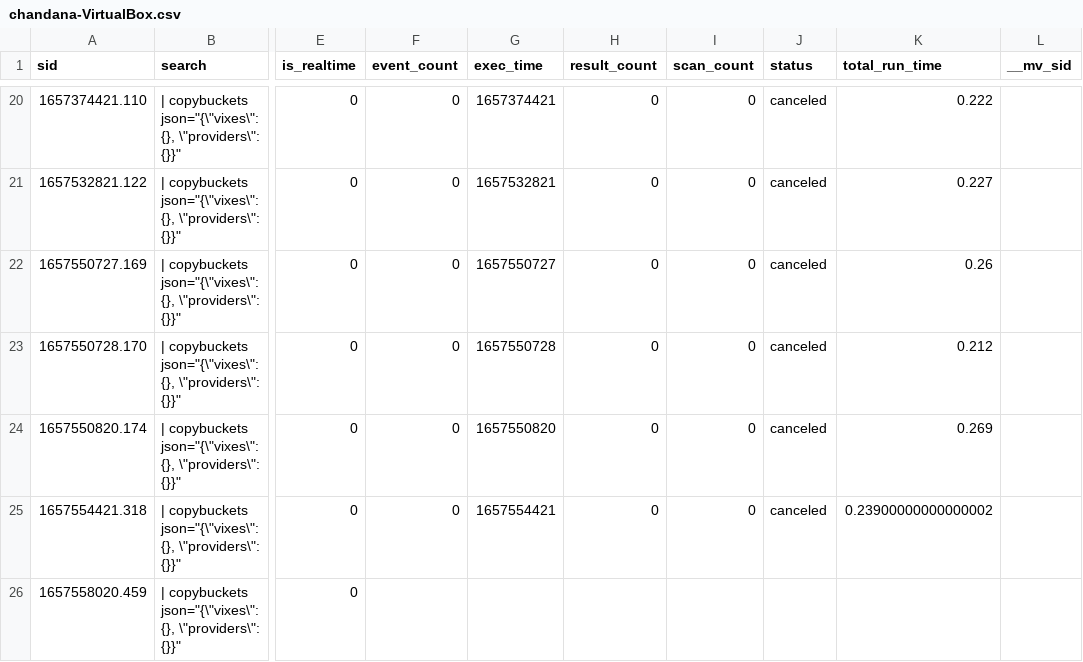
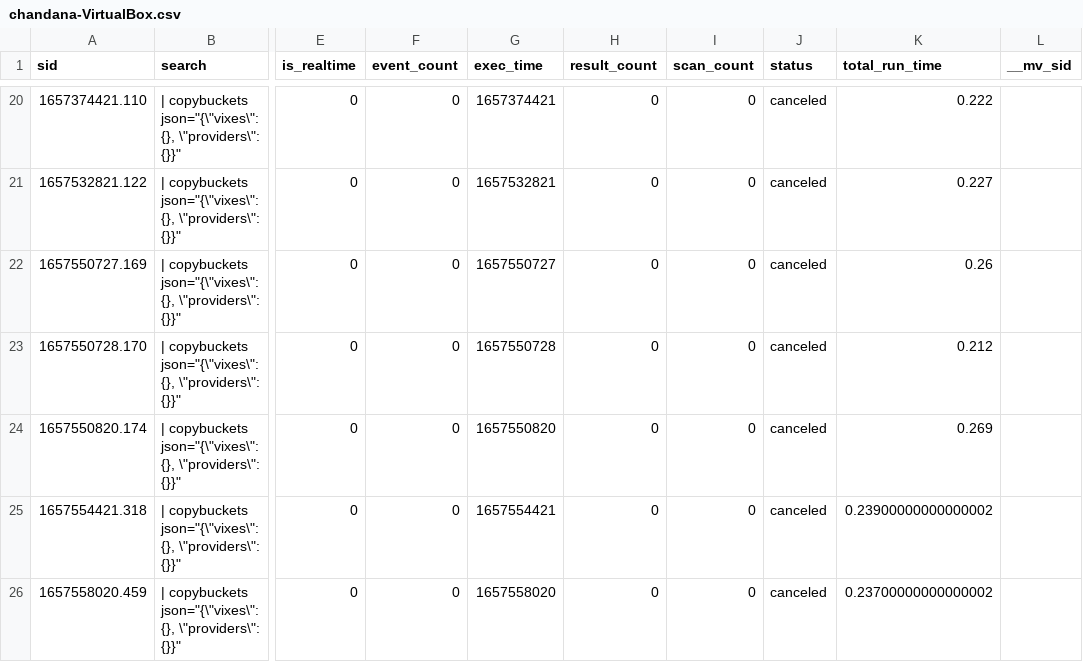
Before and after one commit to chanxxx1999/chandana, a CSV file: users/splunk-system-user/splunk_archiver/history/chandana-VirtualBox.csv, drawn as a sheet; only a part is shown, gaps mark what is left out; the diff names each change by its address in the sheet, - before the commit and + after, or states it on an @@ line.

Commit message:
Auto: 216 MB,  1 file changed, 1 insertion(+), 1 deletion(-)

```diff
--- a/users/splunk-system-user/splunk_archiver/history/chandana-VirtualBox.csv
+++ b/users/splunk-system-user/splunk_archiver/history/chandana-VirtualBox.csv
-F26 (event_count): (empty)
+F26 (event_count): 0
-G26 (exec_time): (empty)
+G26 (exec_time): 1657558020
-H26 (result_count): (empty)
+H26 (result_count): 0
-I26 (scan_count): (empty)
+I26 (scan_count): 0
-J26 (status): (empty)
+J26 (status): canceled
-K26 (total_run_time): (empty)
+K26 (total_run_time): 0.23700000000000002
```
